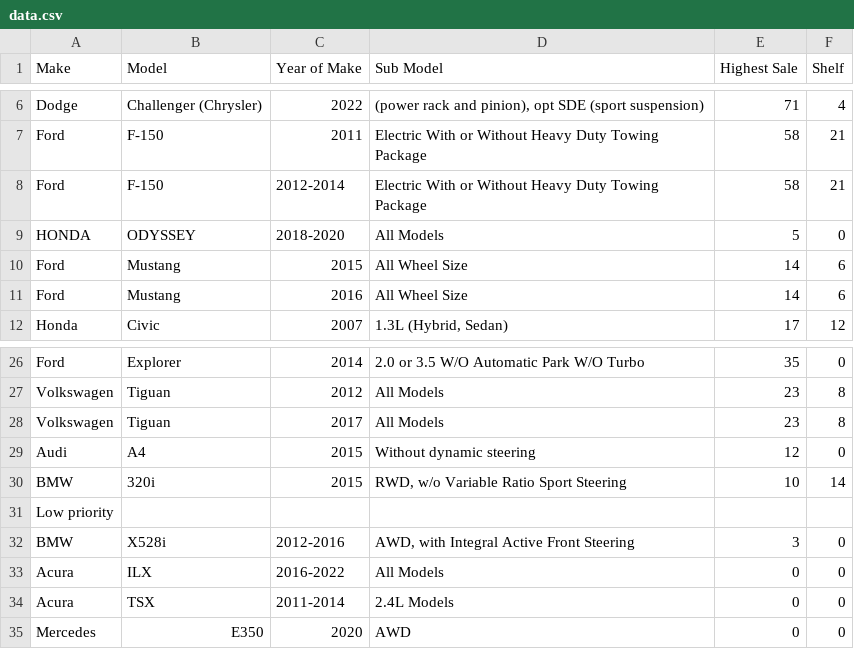
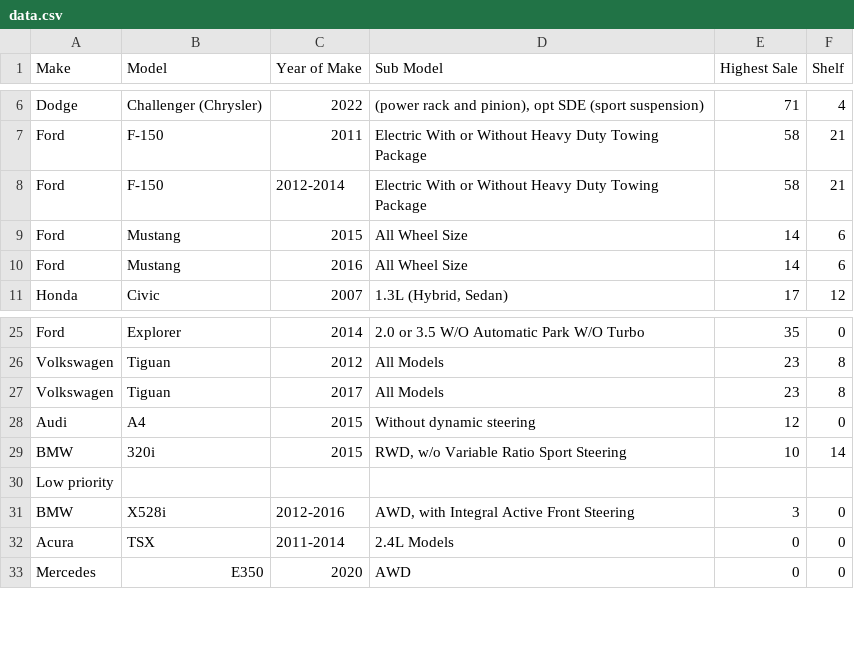
Before and after one commit to mohammad-ayesh/yard-portal, a CSV file: data.csv, drawn as a sheet; only a part is shown, gaps mark what is left out; the diff names each change by its address in the sheet, - before the commit and + after, or states it on an @@ line.

Commit message:
Update data.csv

```diff
--- a/data.csv
+++ b/data.csv
-row 9: HONDA | ODYSSEY | 2018-2020 | All Models | 5 | 0
-row 33: Acura | ILX | 2016-2022 | All Models | 0 | 0
```
